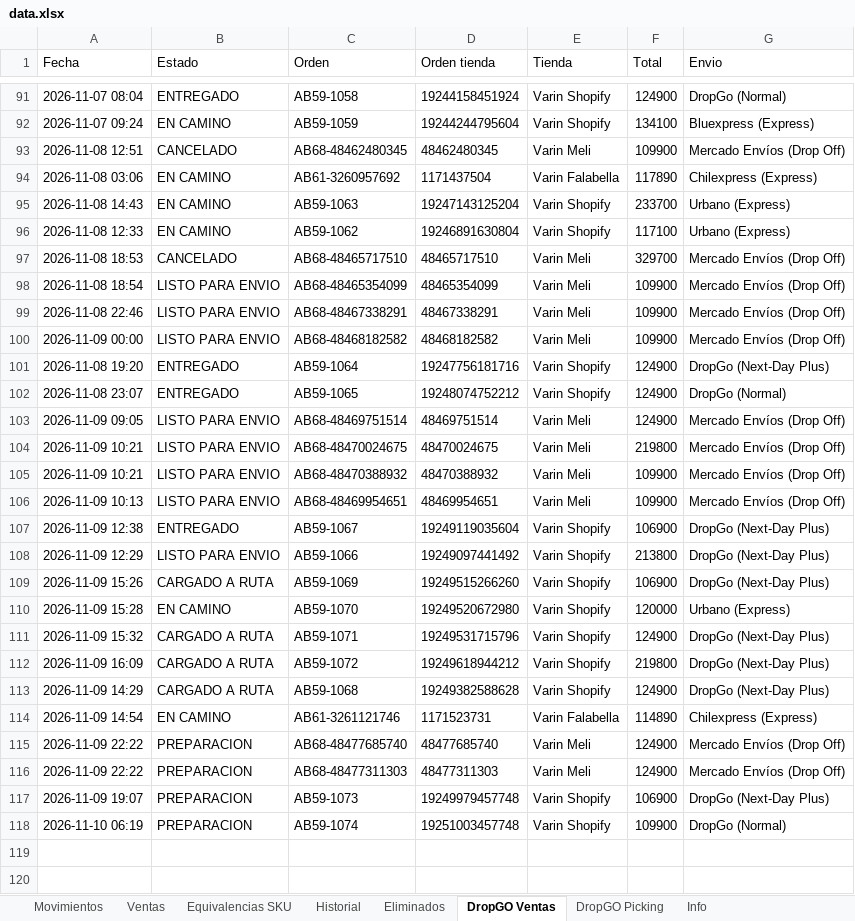
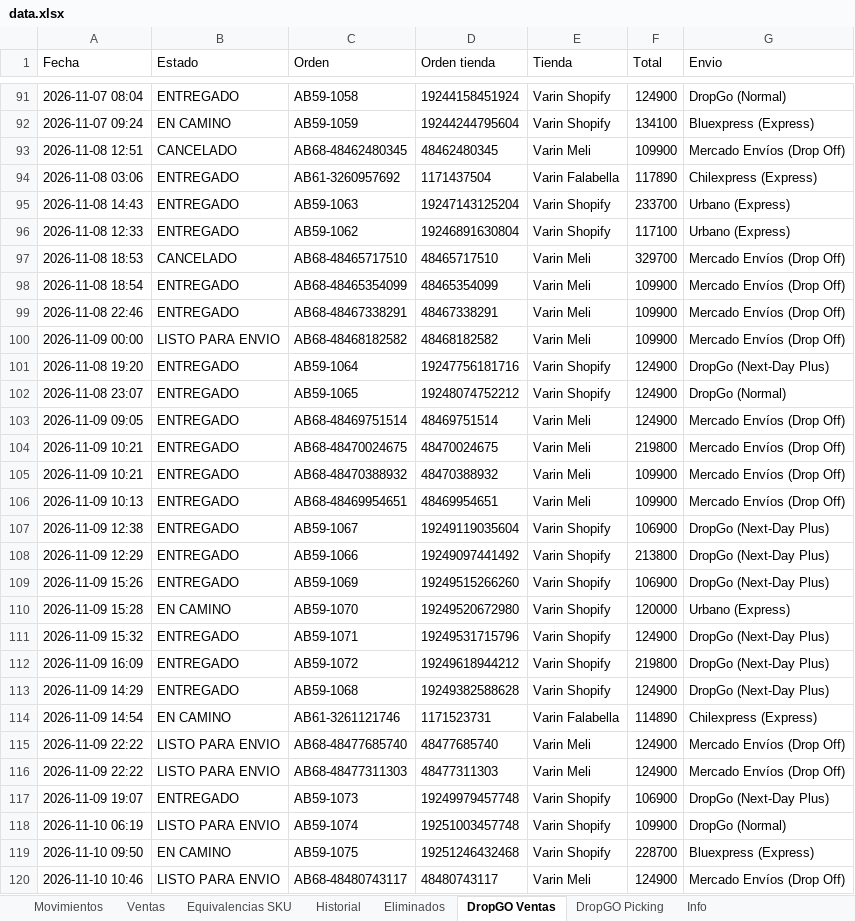
Before and after one commit to alaskanext-blip/ERPvarin, an Excel workbook: data.xlsx, sheet DropGO Ventas, drawn as a sheet; only a part is shown, gaps mark what is left out; values as stored, in another font and other column widths than the file's, no borders; the diff covers the shown part only; the diff names each change by its address in the sheet, - before the commit and + after, or states it on an @@ line.

Commit message:
Datos Varin 2026-11-11 11:51

```diff
--- a/data.xlsx (sheet DropGO Ventas)
+++ b/data.xlsx (sheet DropGO Ventas)
-B94:B96 (Estado): EN CAMINO
+B94:B96 (Estado): ENTREGADO
-B98:B99 (Estado): LISTO PARA ENVIO
+B98:B99 (Estado): ENTREGADO
-B103:B106 (Estado): LISTO PARA ENVIO
+B103:B106 (Estado): ENTREGADO
-B108 (Estado): LISTO PARA ENVIO
+B108 (Estado): ENTREGADO
-B109 (Estado): CARGADO A RUTA
+B109 (Estado): ENTREGADO
-B111:B113 (Estado): CARGADO A RUTA
+B111:B113 (Estado): ENTREGADO
-B115:B116 (Estado): PREPARACION
+B115:B116 (Estado): LISTO PARA ENVIO
-B117 (Estado): PREPARACION
+B117 (Estado): ENTREGADO
-B118 (Estado): PREPARACION
+B118 (Estado): LISTO PARA ENVIO
+row 119: 2026-11-10 09:50 | EN CAMINO | AB59-1075 | 19251246432468 | Varin Shopify | 228700 | Bluexpress (Express)
+row 120: 2026-11-10 10:46 | LISTO PARA ENVIO | AB68-48480743117 | 48480743117 | Varin Meli | 124900 | Mercado Envíos (Drop Off)
```
Also changed, not shown: 10 added rows and 4 edited cells elsewhere in this sheet, sheet DropGO Picking, sheet Movimientos, sheet Ventas, sheet Historial, sheet Info.
